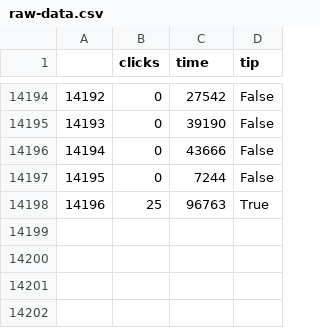
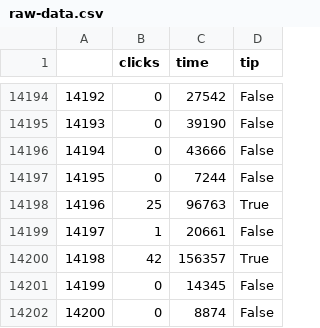
Before and after one commit to juancuiule/elnudo-flat, a CSV file: raw-data.csv, drawn as a sheet; only a part is shown, gaps mark what is left out; the diff names each change by its address in the sheet, - before the commit and + after, or states it on an @@ line.

Commit message:
Flat: latest data (2021-07-06T04:28:13.565Z) {   "date": "2021-07-06T04:28:13.565Z",   "files": [     {       "name": "change-blindness.csv",       "deltaBytes": -22,       "source": "https://datastore.elgatoylacaja.com/payloads/elnudo-change-blindness"     },     {       "name": "curva.png",       "deltaBytes": 3,       "source": "https://datastore.elgatoylacaja.com/payloads/elnudo-change-blindness"     },     {       "name": "data.json",       "deltaBytes": 316,       "source": "https://datastore.elgatoylacaja.com/payloads/elnudo-change-blindness"     },     {       "name": "raw-data.csv",       "deltaBytes": 80,       "source": "https://datastore.elgatoylacaja.com/payloads/elnudo-change-blindness"     }   ] }

```diff
--- a/raw-data.csv
+++ b/raw-data.csv
+row 14199: 14197 | 1 | 20661 | False
+row 14200: 14198 | 42 | 156357 | True
+row 14201: 14199 | 0 | 14345 | False
+row 14202: 14200 | 0 | 8874 | False
```
Also changed, not shown: change-blindness.csv, 2 other files.
